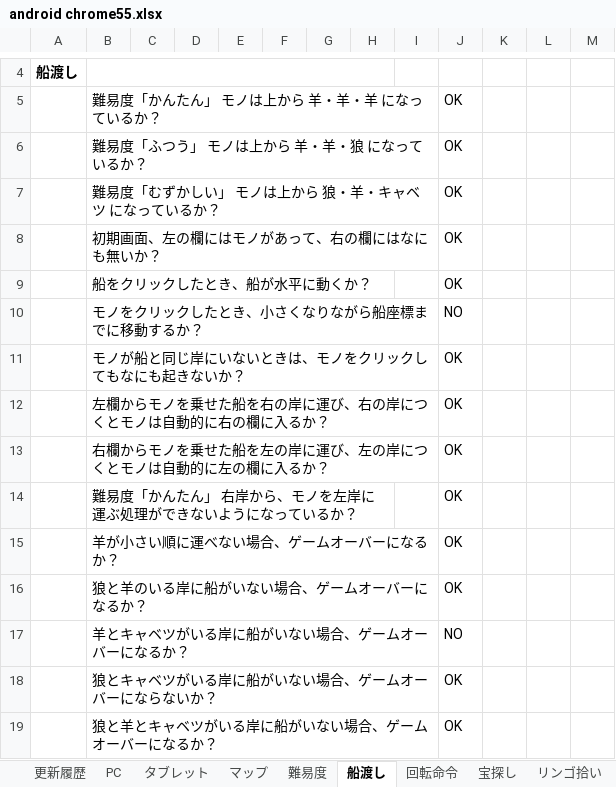
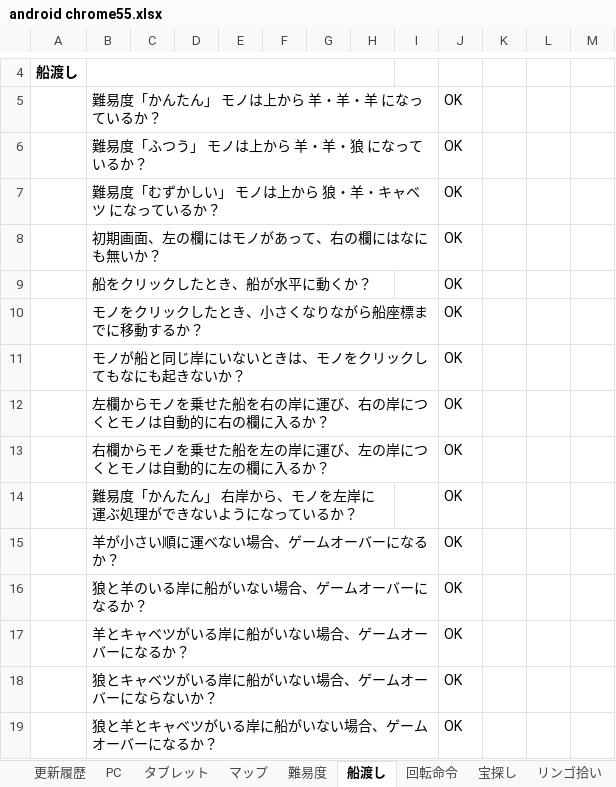
Before and after one commit to is21-28year/logicalgames, an Excel workbook: docment/テスト項目関連/android chrome55.xlsx, sheet 船渡し, drawn as a sheet; only a part is shown, gaps mark what is left out; values as stored, in another font and other column widths than the file's, no borders; the diff names each change by its address in the sheet, - before the commit and + after, or states it on an @@ line.

Commit message:
fds

```diff
--- a/docment/テスト項目関連/android chrome55.xlsx (sheet 船渡し)
+++ b/docment/テスト項目関連/android chrome55.xlsx (sheet 船渡し)
-J10: NO
+J10: OK
-J17: NO
+J17: OK
```
Also changed, not shown: sheet 海賊ゲーム.
